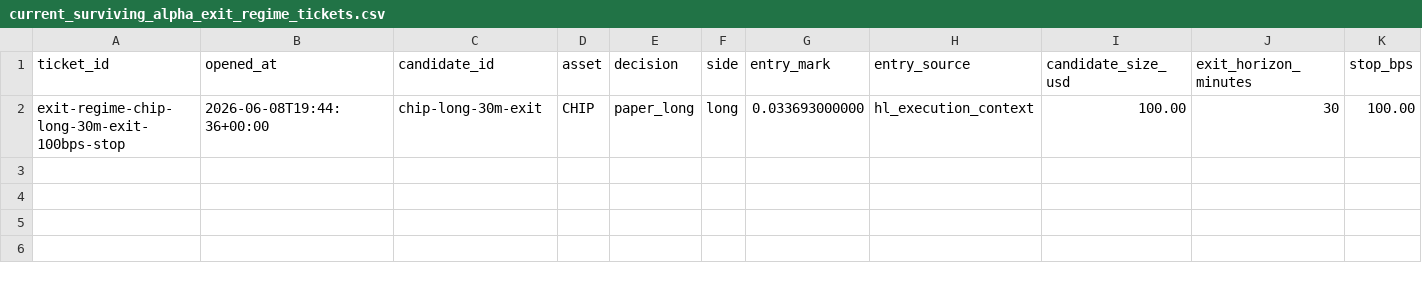
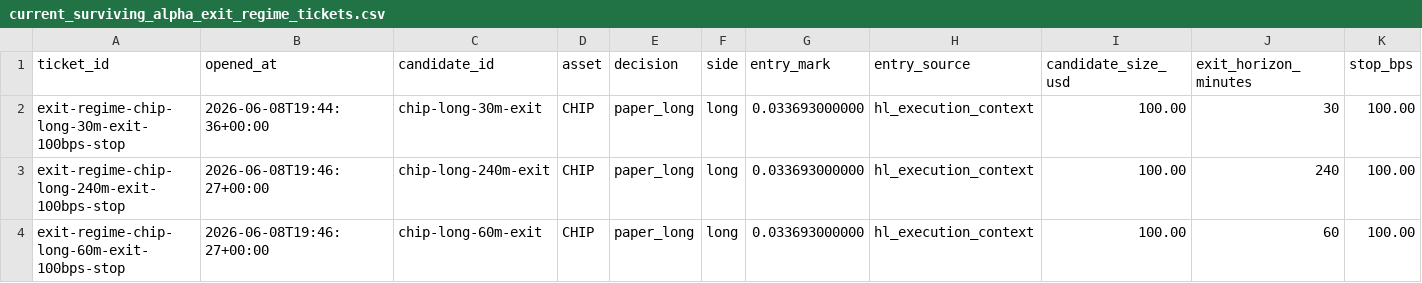
Before and after one commit to tomato414941/alpha-os, a CSV file: strategies/current_surviving_alpha_exit_regime_tickets.csv, drawn as a sheet; only a part is shown; rows hold the shown columns only; the diff names each change by its address in the sheet, - before the commit and + after, or states it on an @@ line.

Commit message:
strategy: widen chip exit regime tickets

```diff
--- a/strategies/current_surviving_alpha_exit_regime_tickets.csv
+++ b/strategies/current_surviving_alpha_exit_regime_tickets.csv
+row 3: exit-regime-chip-long-240m-exit-100bps-stop | 2026-06-08T19:46:27+00:00 | chip-long-240m-exit | CHIP | paper_long | long | 0.033693000000 | hl_execution_context | 100.00 | 240 | 100.00
+row 4: exit-regime-chip-long-60m-exit-100bps-stop | 2026-06-08T19:46:27+00:00 | chip-long-60m-exit | CHIP | paper_long | long | 0.033693000000 | hl_execution_context | 100.00 | 60 | 100.00
```
Also changed, not shown: strategies/current_surviving_alpha_exit_regime_outcomes.csv, 5 other files.
